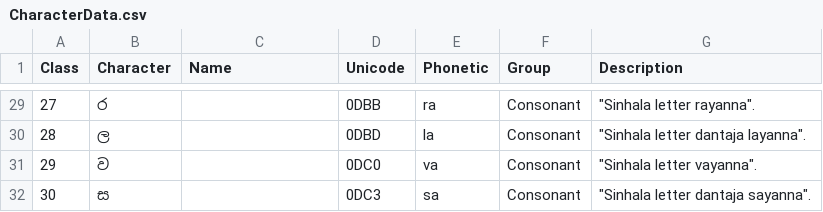
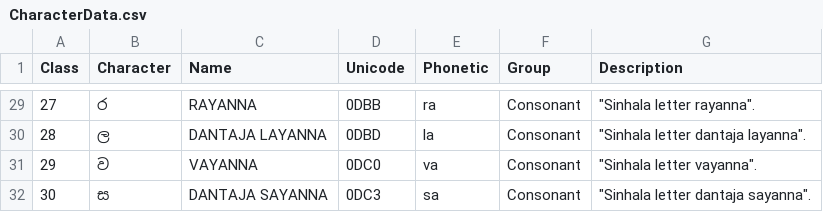
Before and after one commit to SamashaNayananthi/SinhalaConvoNet, a CSV file: CharacterData.csv, drawn as a sheet; only a part is shown, gaps mark what is left out; the diff covers the shown part only.

Commit message:
name column added

```diff
--- a/CharacterData.csv
+++ b/CharacterData.csv
@@ -29,4 +29,4 @@
-27,ර,,0DBB,ra,Consonant,"""Sinhala letter rayanna""."
-28,ල,,0DBD,la,Consonant,"""Sinhala letter dantaja layanna""."
-29,ව,,0DC0,va,Consonant,"""Sinhala letter vayanna""."
-30,ස,,0DC3,sa,Consonant,"""Sinhala letter dantaja sayanna""."
+27,ර,RAYANNA,0DBB,ra,Consonant,"""Sinhala letter rayanna""."
+28,ල,DANTAJA LAYANNA,0DBD,la,Consonant,"""Sinhala letter dantaja layanna""."
+29,ව,VAYANNA,0DC0,va,Consonant,"""Sinhala letter vayanna""."
+30,ස,DANTAJA SAYANNA,0DC3,sa,Consonant,"""Sinhala letter dantaja sayanna""."
```
Also changed, not shown: 27 edited cells elsewhere in this file.
